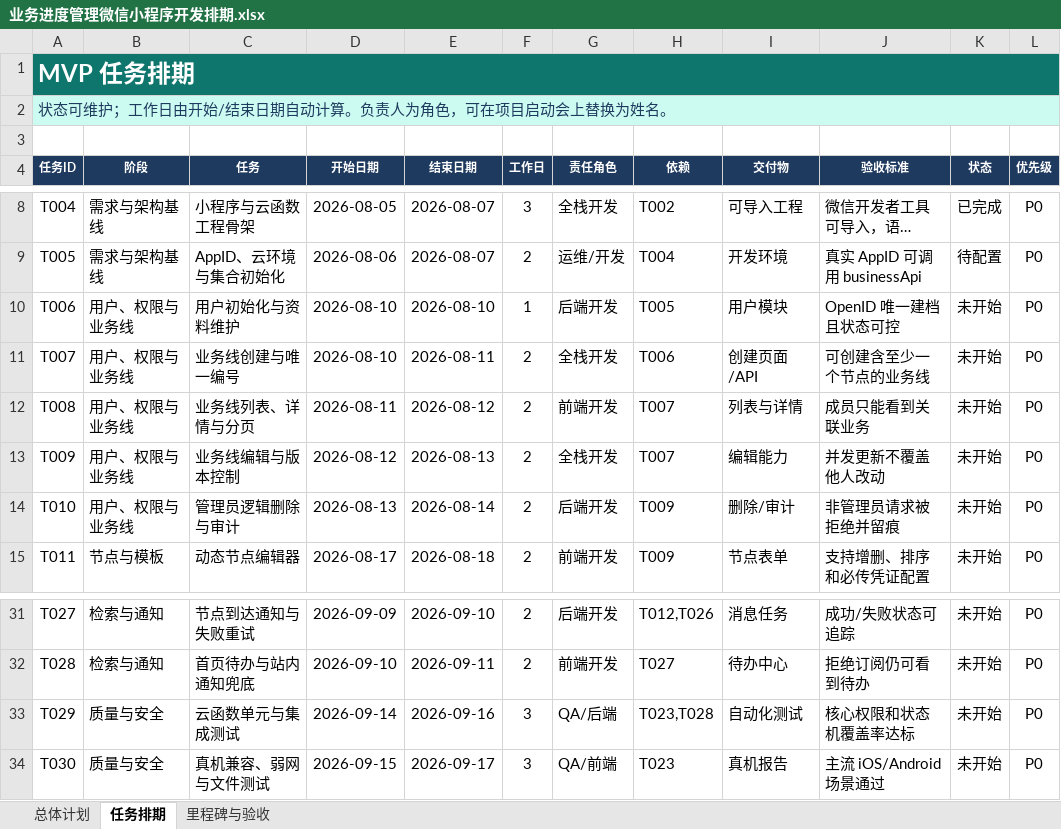
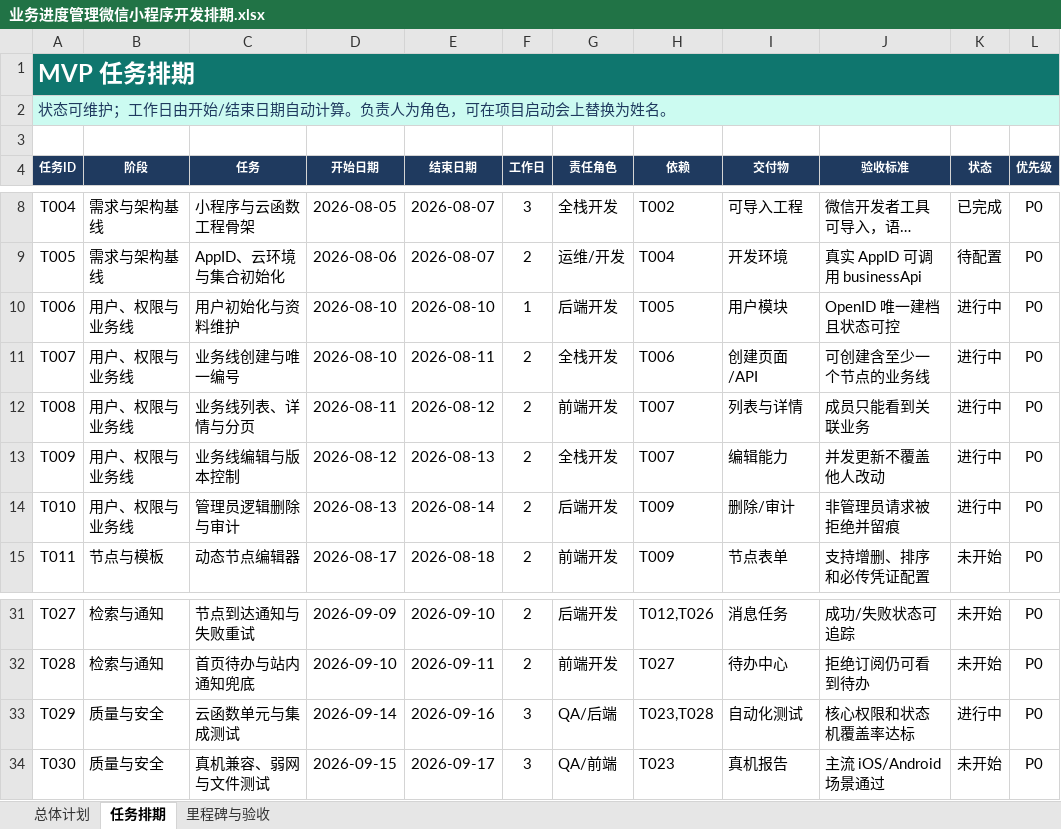
Before and after one commit to 134255/business-progress-scheduler, an Excel workbook: outputs/019fc5c9/业务进度管理微信小程序开发排期.xlsx, sheet 任务排期, drawn as a sheet; only a part is shown, gaps mark what is left out; long unchanged cells end in …; values as stored, in another font and other column widths than the file's, no borders; conditional formats not drawn; the diff names each change by its address in the sheet, - before the commit and + after, or states it on an @@ line.

```diff
--- a/outputs/019fc5c9/业务进度管理微信小程序开发排期.xlsx (sheet 任务排期)
+++ b/outputs/019fc5c9/业务进度管理微信小程序开发排期.xlsx (sheet 任务排期)
-K10:K14 (状态): 未开始
+K10:K14 (状态): 进行中
-K33 (状态): 未开始
+K33 (状态): 进行中
```
Also changed, not shown: 30 other files.
